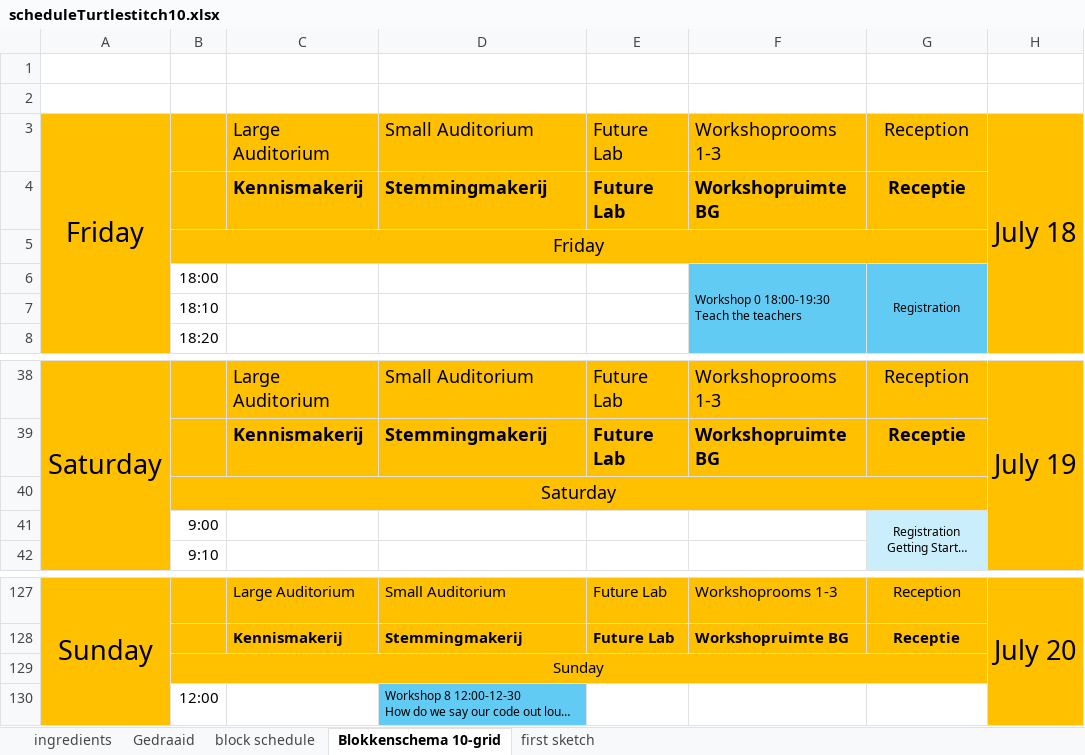
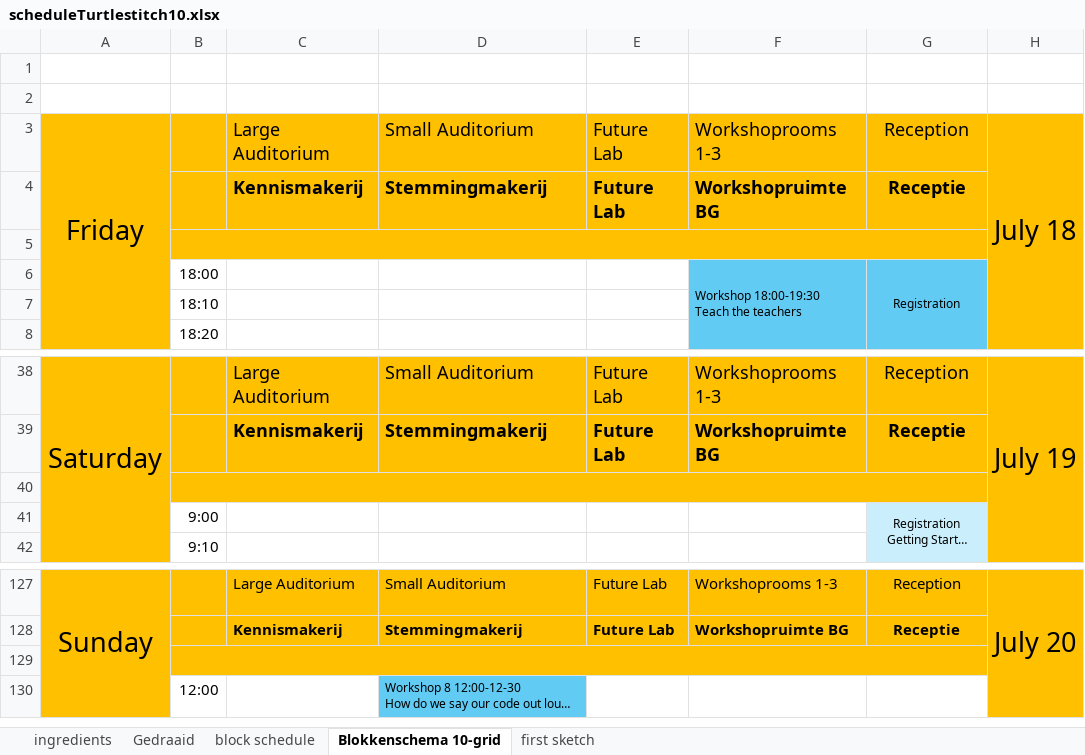
Before and after one commit to xota/turtlestitch10, an Excel workbook: docs/scheduleTurtlestitch10.xlsx, sheet Blokkenschema 10-grid, drawn as a sheet; only a part is shown, gaps mark what is left out; long unchanged cells end in …; values as stored, in another font and other column widths than the file's, no borders; ↵ is a line break in a cell; the diff names each change by its address in the sheet, - before the commit and + after, or states it on an @@ line.

```diff
--- a/docs/scheduleTurtlestitch10.xlsx (sheet Blokkenschema 10-grid)
+++ b/docs/scheduleTurtlestitch10.xlsx (sheet Blokkenschema 10-grid)
-B5: Friday
+B5: (empty)
-F6: Workshop 0 18:00-19:30 ↵ Teach the teachers
+F6: Workshop 18:00-19:30 ↵ Teach the teachers
-B40: Saturday
+B40: (empty)
-B129: Sunday
+B129: (empty)
```
Also changed, not shown: 3 other files.
